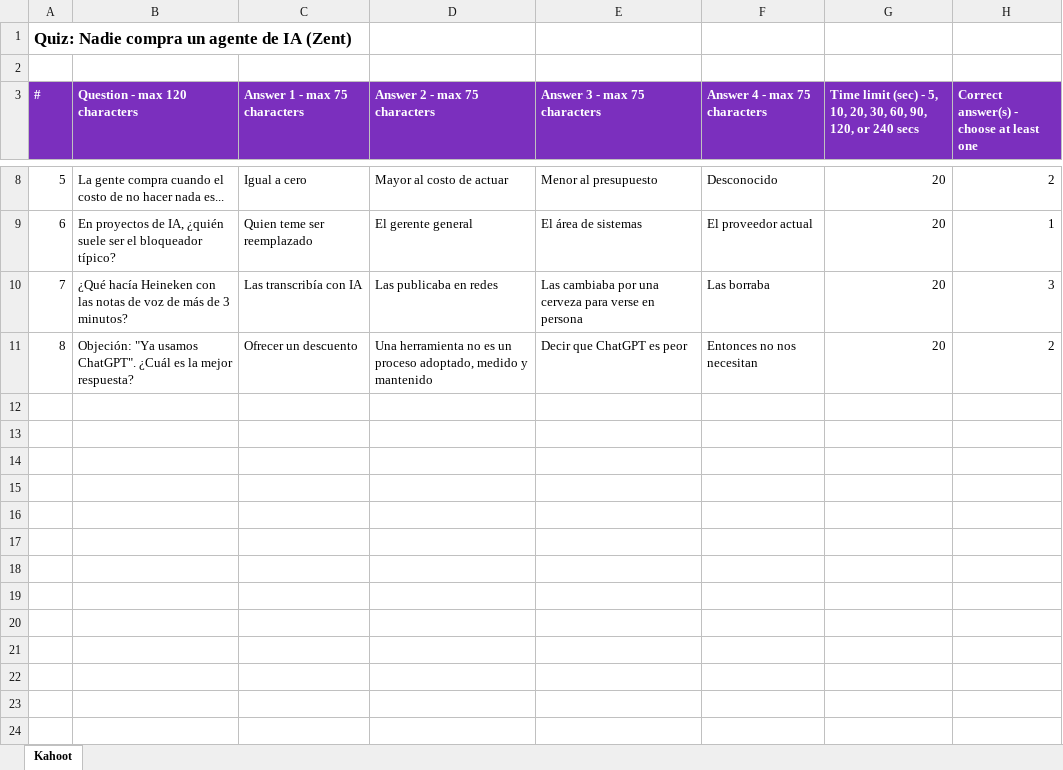
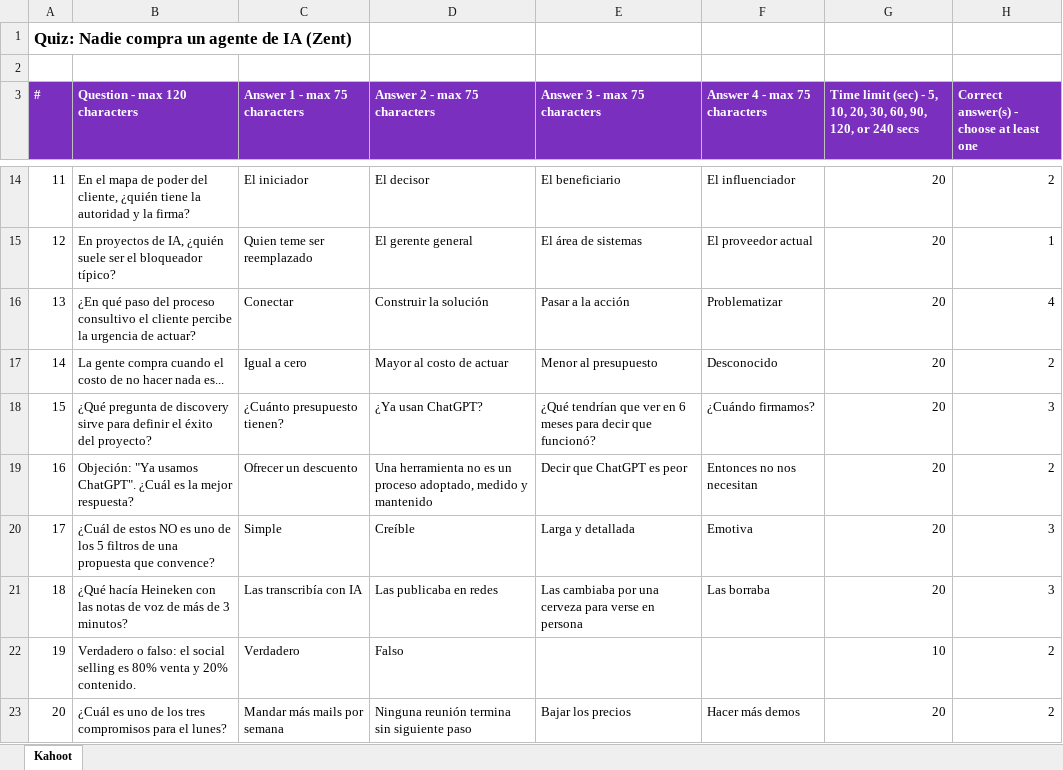
Before and after one commit to Zent-Agency/gtm-zent, an Excel workbook: charlas/como-vendemos-en-zent/kahoot-preguntas.xlsx, sheet Kahoot, drawn as a sheet; only a part is shown, gaps mark what is left out; values as stored, in another font and other column widths than the file's, no borders; the diff covers the shown part only; the diff names each change by its address in the sheet, - before the commit and + after, or states it on an @@ line.

```diff
--- a/charlas/como-vendemos-en-zent/kahoot-preguntas.xlsx (sheet Kahoot)
+++ b/charlas/como-vendemos-en-zent/kahoot-preguntas.xlsx (sheet Kahoot)
@@ column A (#) renumbered between rows 7 and 21 @@
+row 14: 11 | En el mapa de poder del cliente, ¿quién tiene la autoridad y la firma? | El iniciador | El decisor | El beneficiario | El influenciador | 20 | 2
@@ row 9 moved to row 15: 12 @@
+row 16: 13 | ¿En qué paso del proceso consultivo el cliente percibe la urgencia de actuar? | Conectar | Construir la solución | Pasar a la acción | Problematizar | 20 | 4
+row 18: 15 | ¿Qué pregunta de discovery sirve para definir el éxito del proyecto? | ¿Cuánto presupuesto tienen? | ¿Ya usan ChatGPT? | ¿Qué tendrían que ver en 6 meses para decir que funcionó? | ¿Cuándo firmamos? | 20 | 3
@@ row 11 moved to row 19: 16 @@
+row 20: 17 | ¿Cuál de estos NO es uno de los 5 filtros de una propuesta que convence? | Simple | Creíble | Larga y detallada | Emotiva | 20 | 3
+row 22: 19 | Verdadero o falso: el social selling es 80% venta y 20% contenido. | Verdadero | Falso |  |  | 10 | 2
+row 23: 20 | ¿Cuál es uno de los tres compromisos para el lunes? | Mandar más mails por semana | Ninguna reunión termina sin siguiente paso | Bajar los precios | Hacer más demos | 20 | 2
```
Also changed, not shown: 7 added rows and 1 removed row elsewhere in this sheet, 7 other files.
